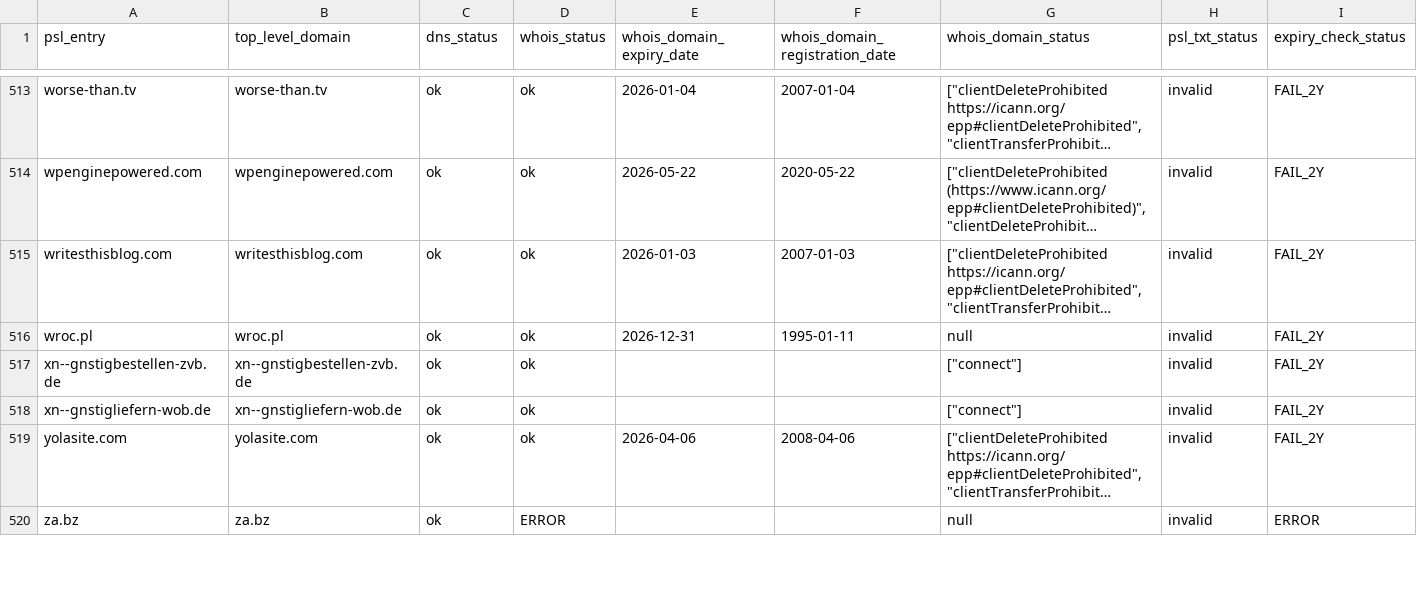
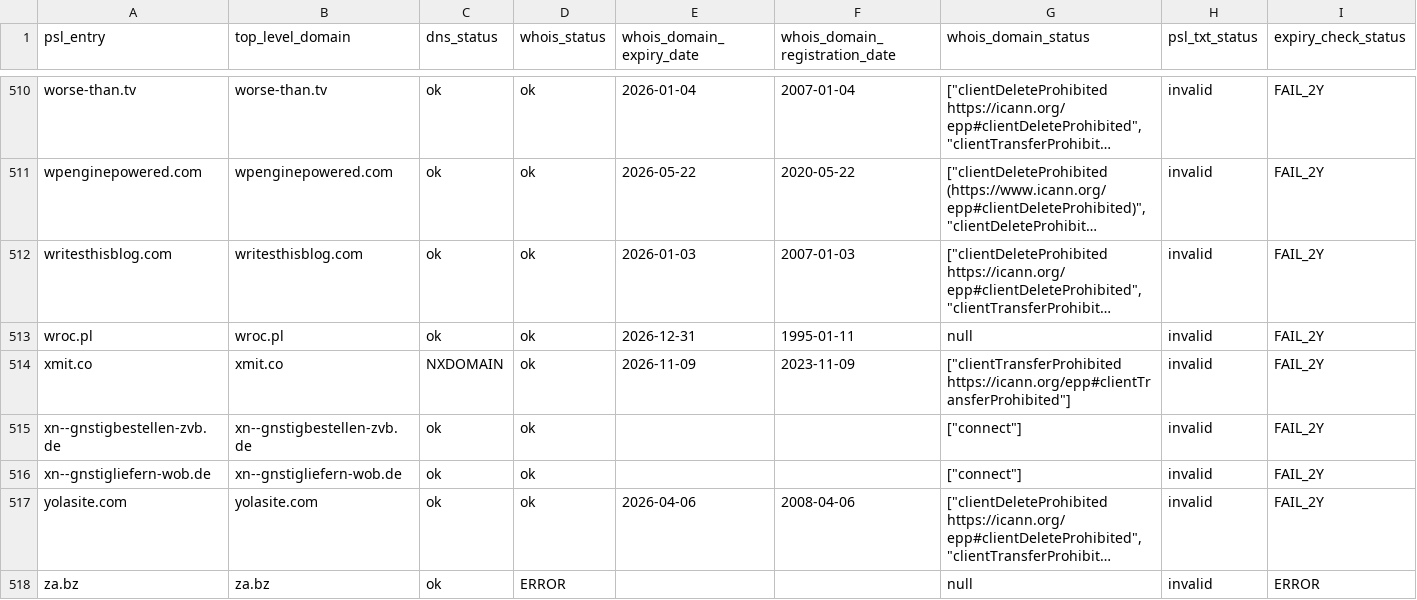
Before and after one commit to groundcat/PSL-private-domains-checker, a CSV file: data/missing_psl_txt.csv, drawn as a sheet; only a part is shown, gaps mark what is left out; long unchanged cells end in …; the diff covers the shown part only; the diff names each change by its address in the sheet, - before the commit and + after, or states it on an @@ line.

```diff
--- a/data/missing_psl_txt.csv
+++ b/data/missing_psl_txt.csv
+row 514: xmit.co | xmit.co | NXDOMAIN | ok | 2026-11-09 | 2023-11-09 | ["clientTransferProhibited https://icann.org/epp#clientTransferProhibited"] | invalid | FAIL_2Y
```
Also changed, not shown: 3 removed rows and 25 edited cells elsewhere in this file, data/all.csv, data/expiry_less_than_2yrs.csv, 2 other files.
